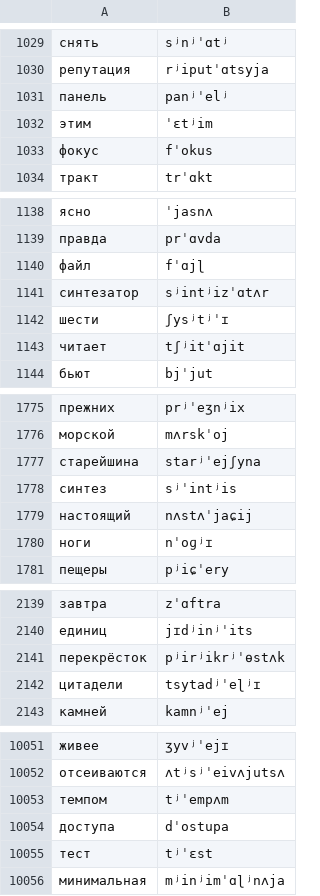
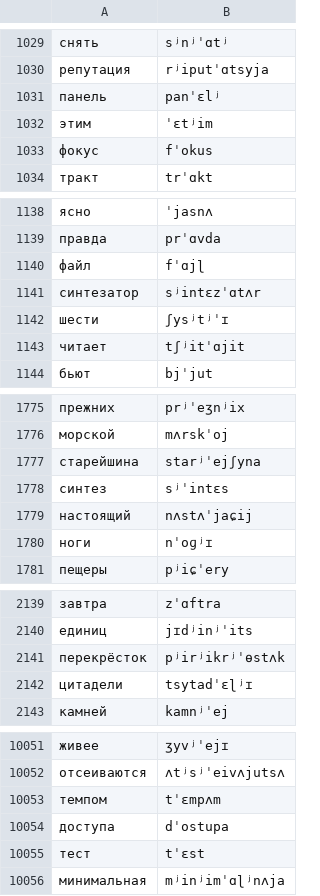
Before and after one commit to nikhaver2026-source/https-ivan-petrov.github.io-grani-mirov-, a TSV file: tts/ru-lex.tsv, drawn as a sheet; only a part is shown, gaps mark what is left out; the diff covers the shown part only.

```diff
--- a/tts/ru-lex.tsv
+++ b/tts/ru-lex.tsv
@@ -1030,3 +1030,3 @@
 репутация	rʲiputˈɑtsyja
-панель	panʲˈelʲ
+панель	panˈɛlʲ
 этим	ˈɛtʲim
@@ -1140,3 +1140,3 @@
 файл	fˈɑjɭ
-синтезатор	sʲintʲizˈɑtʌr
+синтезатор	sʲintɛzˈɑtʌr
 шести	ʃysʲtʲˈɪ
@@ -1777,3 +1777,3 @@
 старейшина	starʲˈejʃyna
-синтез	sʲˈintʲis
+синтез	sʲˈintɛs
 настоящий	nʌstʌˈjaɕij
@@ -2141,3 +2141,3 @@
 перекрёсток	pʲirʲikrʲˈɵstʌk
-цитадели	tsytadʲˈeɭʲɪ
+цитадели	tsytadˈɛɭʲɪ
 камней	kamnʲˈej
@@ -10052,5 +10052,5 @@
 отсеиваются	ʌtʲsʲˈeivʌjutsʌ
-темпом	tʲˈempʌm
+темпом	tˈɛmpʌm
 доступа	dˈostupa
-тест	tʲˈɛst
+тест	tˈɛst
 минимальная	mʲinʲimˈɑɭʲnʌja
```
Also changed, not shown: 29 added rows and 37 edited cells elsewhere in this file.
